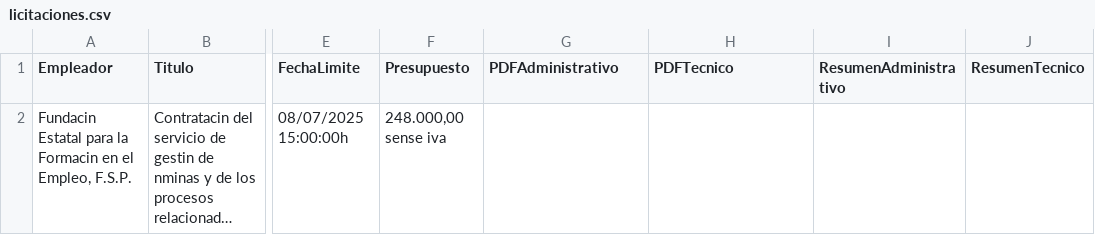
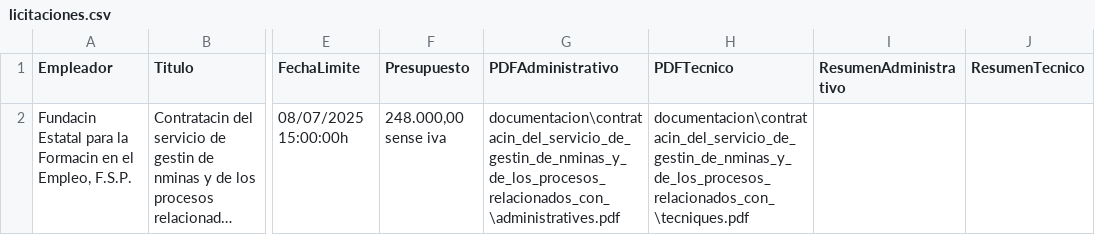
Before and after one commit to sergio08301/FiltroLicitaciones, a CSV file: licitaciones.csv, drawn as a sheet; only a part is shown, gaps mark what is left out; long unchanged cells end in …; the diff names each change by its address in the sheet, - before the commit and + after, or states it on an @@ line.

```diff
--- a/licitaciones.csv
+++ b/licitaciones.csv
-G2 (PDFAdministrativo): (empty)
+G2 (PDFAdministrativo): documentacion\contratacin_del_servicio_de_gestin_de_nminas_y_de_los_procesos_relacionados_con_\administratives.pdf
-H2 (PDFTecnico): (empty)
+H2 (PDFTecnico): documentacion\contratacin_del_servicio_de_gestin_de_nminas_y_de_los_procesos_relacionados_con_\tecniques.pdf
```
Also changed, not shown: 2 other files.
